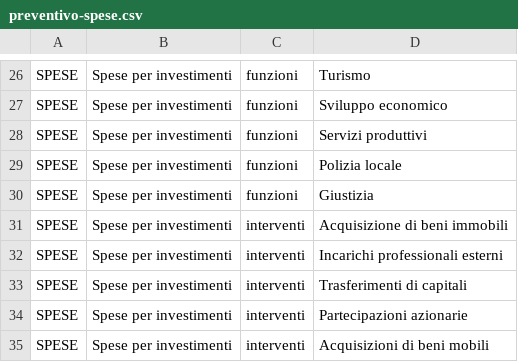
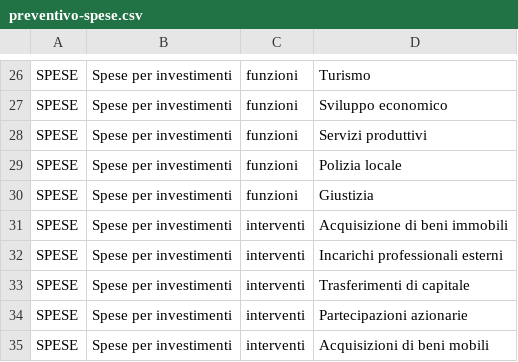
Before and after one commit to DeppSRL/open_bilanci, a CSV file: bilanci_project/data/gdocs_csv_cache/simplified_leaves/preventivo-spese.csv, drawn as a sheet; only a part is shown, gaps mark what is left out; the diff names each change by its address in the sheet, - before the commit and + after, or states it on an @@ line.

```diff
--- a/bilanci_project/data/gdocs_csv_cache/simplified_leaves/preventivo-spese.csv
+++ b/bilanci_project/data/gdocs_csv_cache/simplified_leaves/preventivo-spese.csv
-D33: Trasferimenti di capitali
+D33: Trasferimenti di capitale
```
Also changed, not shown: bilanci_project/data/gdocs_csv_cache/simple_map/consuntivo.csv, bilanci_project/data/gdocs_csv_cache/simple_map/preventivo.csv, 7 other files.
